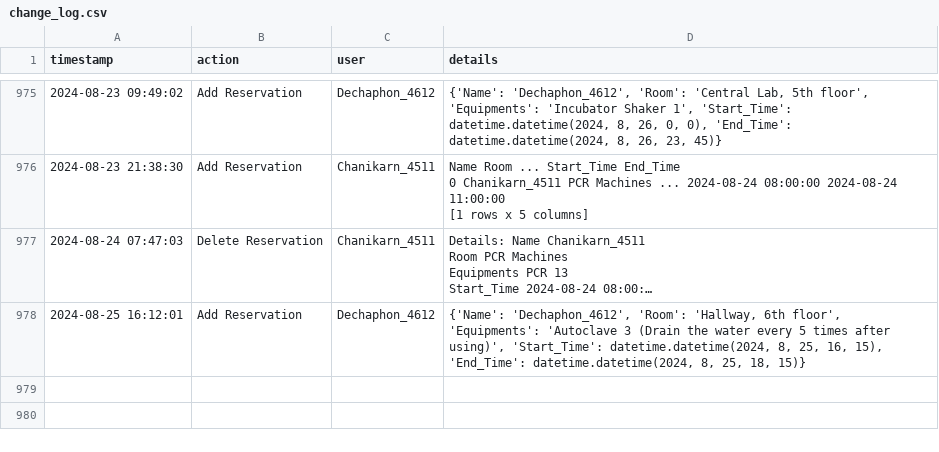
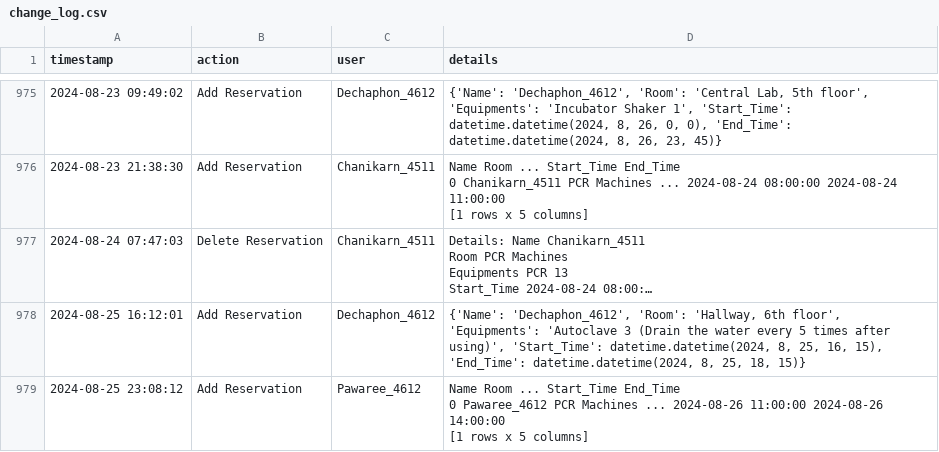
Before and after one commit to dhruv0767/Lab-Equipments_Reservation, a CSV file: change_log.csv, drawn as a sheet; only a part is shown, gaps mark what is left out; long unchanged cells end in …; ↵ is a line break in a cell; the diff names each change by its address in the sheet, - before the commit and + after, or states it on an @@ line.

Commit message:
Update change_log.csv

```diff
--- a/change_log.csv
+++ b/change_log.csv
+row 979: 2024-08-25 23:08:12 | Add Reservation | Pawaree_4612 | Name Room ... Start_Time End_Time ↵ 0 Pawaree_4612 PCR Machines ... 2024-08-26 11:00:00 2024-08-26 14:00:00 ↵ [1 rows x 5 columns]
```
